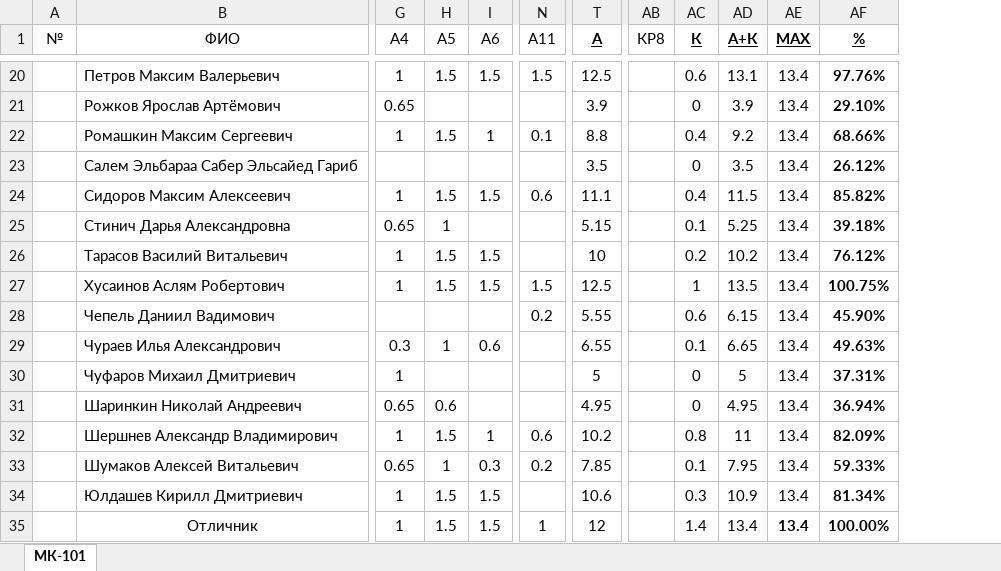
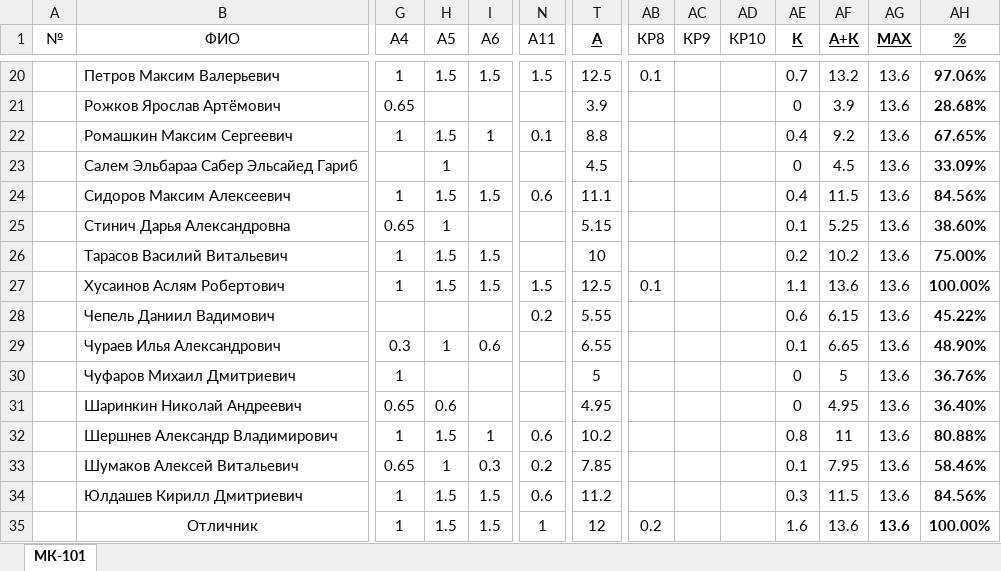
Before and after one commit to DorofeevKonstantin/1, an Excel workbook: Успеваемость.xlsx, sheet МК-101, drawn as a sheet; only a part is shown, gaps mark what is left out; values as stored, in another font and other column widths than the file's, no borders; addresses are those after the commit; the diff covers the shown part only; the diff names each change by its address in the sheet, - before the commit and + after, or states it on an @@ line.

```diff
--- a/Успеваемость.xlsx (sheet МК-101)
+++ b/Успеваемость.xlsx (sheet МК-101)
+column AC (КР9), empty
+column AD (КР10), empty
-AB20 (КР8): (empty)
+AB20 (КР8): 0.1
-AE20 (К): 0.6
+AE20 (К): 0.7
-AF20 (А+К): 13.1
+AF20 (А+К): 13.2
-AG20:AG35 (MAX): 13.4
+AG20:AG35 (MAX): 13.6
-AH20 (%): 97.76%
+AH20 (%): 97.06%
-AH21 (%): 29.10%
+AH21 (%): 28.68%
-AH22 (%): 68.66%
+AH22 (%): 67.65%
-H23 (A5): (empty)
+H23 (A5): 1
-T23 (А): 3.5
+T23 (А): 4.5
-AF23 (А+К): 3.5
+AF23 (А+К): 4.5
-AH23 (%): 26.12%
+AH23 (%): 33.09%
-AH24 (%): 85.82%
+AH24 (%): 84.56%
-AH25 (%): 39.18%
+AH25 (%): 38.60%
-AH26 (%): 76.12%
+AH26 (%): 75.00%
-AB27 (КР8): (empty)
+AB27 (КР8): 0.1
-AE27 (К): 1
+AE27 (К): 1.1
-AF27 (А+К): 13.5
+AF27 (А+К): 13.6
-AH27 (%): 100.75%
+AH27 (%): 100.00%
-AH28 (%): 45.90%
+AH28 (%): 45.22%
-AH29 (%): 49.63%
+AH29 (%): 48.90%
-AH30 (%): 37.31%
+AH30 (%): 36.76%
-AH31 (%): 36.94%
+AH31 (%): 36.40%
-AH32 (%): 82.09%
+AH32 (%): 80.88%
-AH33 (%): 59.33%
+AH33 (%): 58.46%
-N34 (A11): (empty)
+N34 (A11): 0.6
-T34 (А): 10.6
+T34 (А): 11.2
-AF34 (А+К): 10.9
+AF34 (А+К): 11.5
-AH34 (%): 81.34%
+AH34 (%): 84.56%
-AB35 (КР8): (empty)
+AB35 (КР8): 0.2
-AE35 (К): 1.4
+AE35 (К): 1.6
-AF35 (А+К): 13.4
+AF35 (А+К): 13.6
```
Also changed, not shown: 45 edited cells elsewhere in this sheet, formulas that keep their value, 6 other files.
